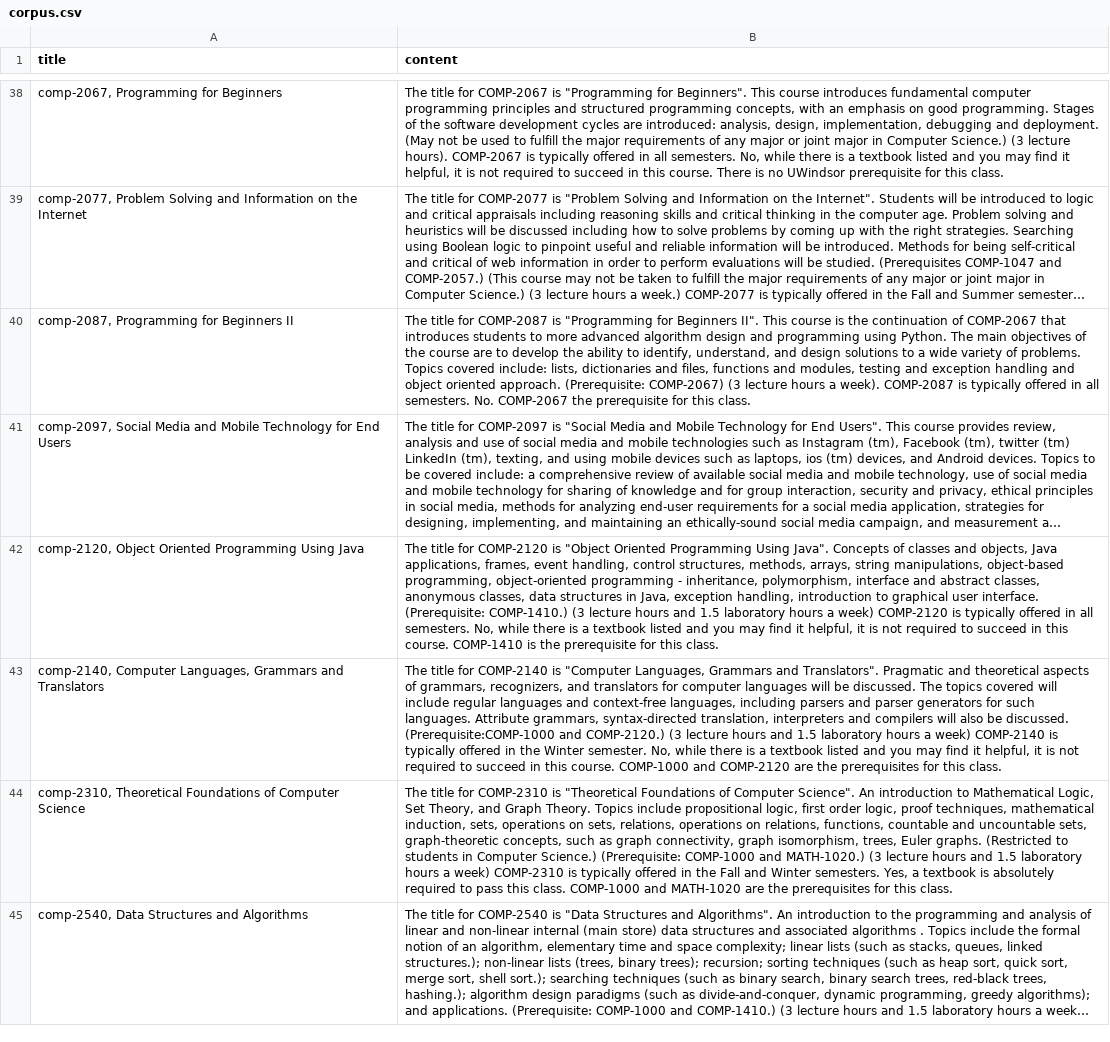
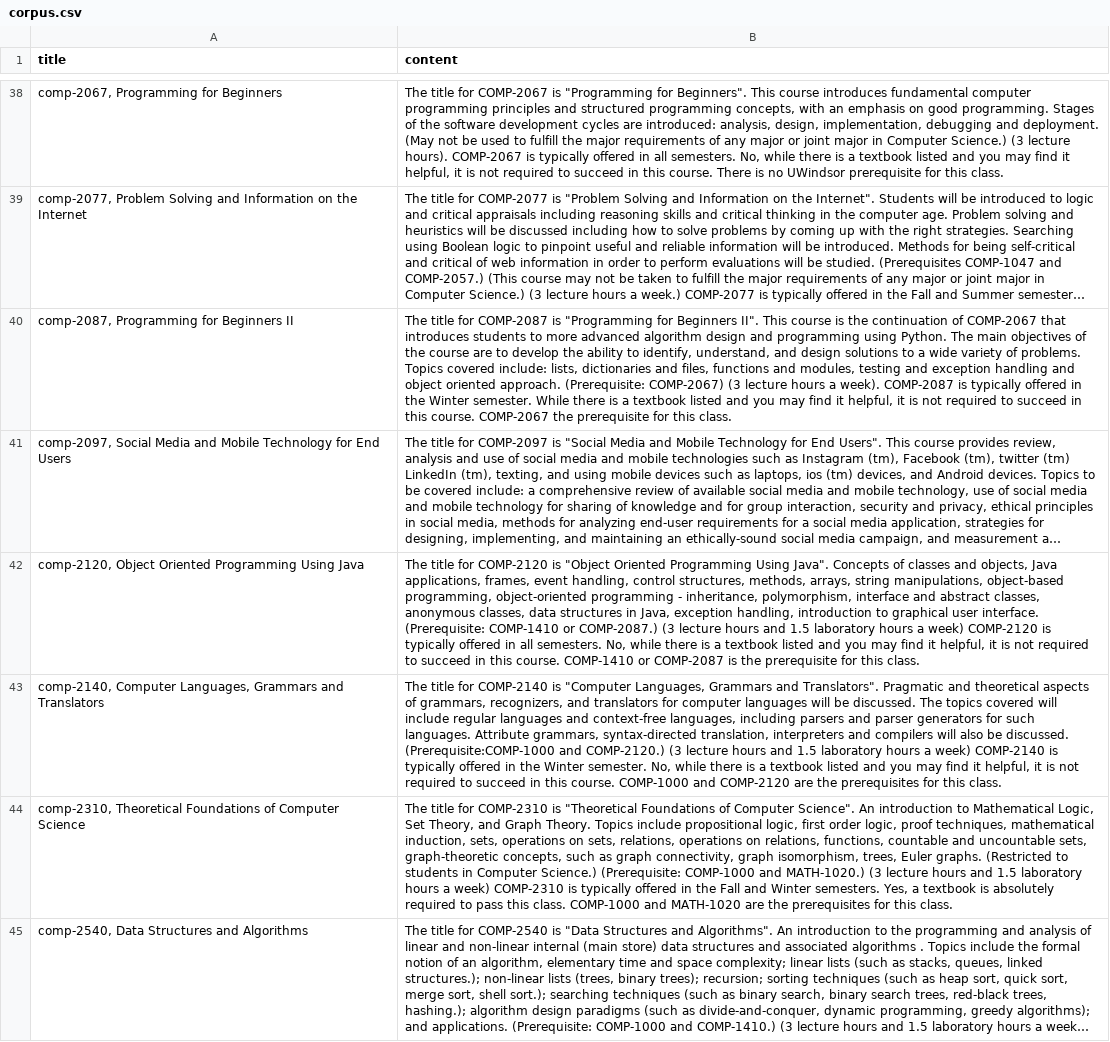
Before and after one commit to uwindsorcss/ai-assistant, a CSV file: src/data/corpus.csv, drawn as a sheet; only a part is shown, gaps mark what is left out; long unchanged cells end in …; the diff covers the shown part only; the diff names each change by its address in the sheet, - before the commit and + after, or states it on an @@ line.

```diff
--- a/src/data/corpus.csv
+++ b/src/data/corpus.csv
-B40 (content): …offered in all semesters. No. COMP-2067 the…
+B40 (content): …offered in the Winter semester. While there is a textbook listed and you may find it helpful, it is not required to succeed in this course. COMP-2067 the…
-B42 (content): …interface. (Prerequisite: COMP-1410.) (3 lecture hours and 1.5 laboratory hours a week) COMP-2120 is typically offered in all semesters. No, while there is a textbook listed and you may find it helpful, it is not required to succeed in this course. COMP-1410 is the…
+B42 (content): …interface. (Prerequisite: COMP-1410 or COMP-2087.) (3 lecture hours and 1.5 laboratory hours a week) COMP-2120 is typically offered in all semesters. No, while there is a textbook listed and you may find it helpful, it is not required to succeed in this course. COMP-1410 or COMP-2087 is the…
```
Also changed, not shown: 18 added rows, 11 removed rows, 6 moved rows and 26 edited cells elsewhere in this file, src/data/base/wiki_courses.csv, 1 other file.
